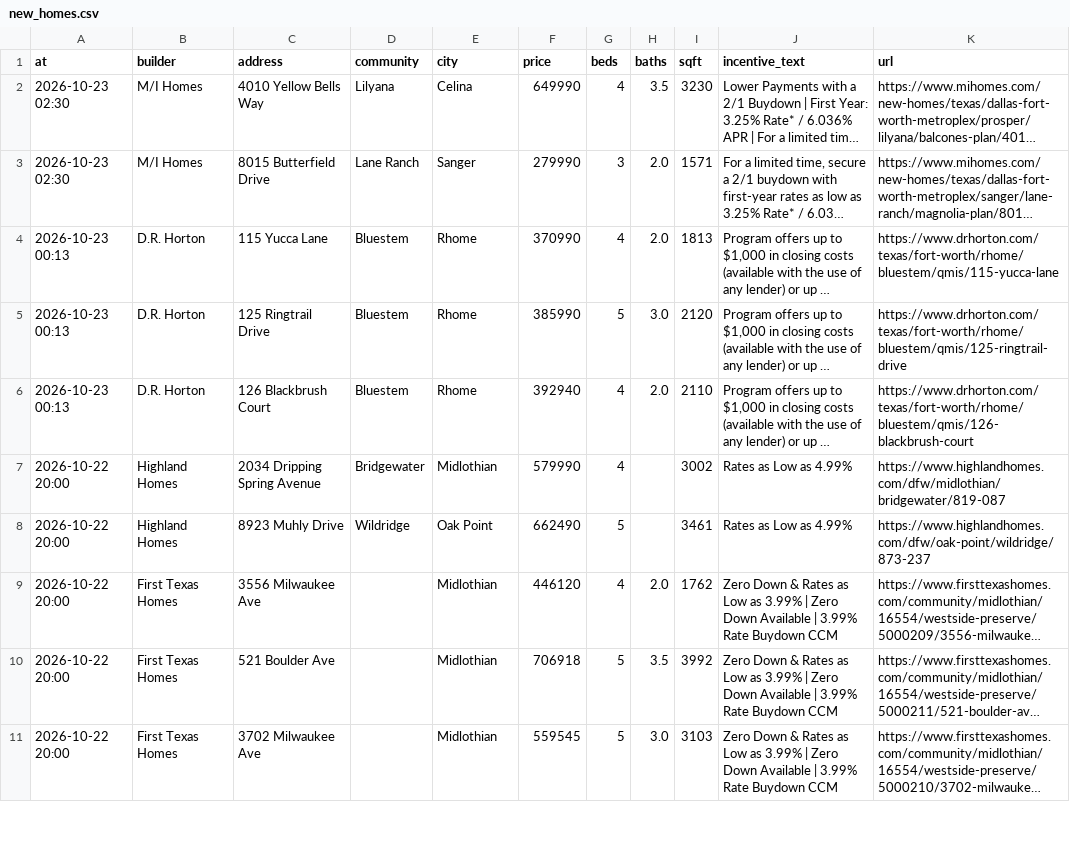
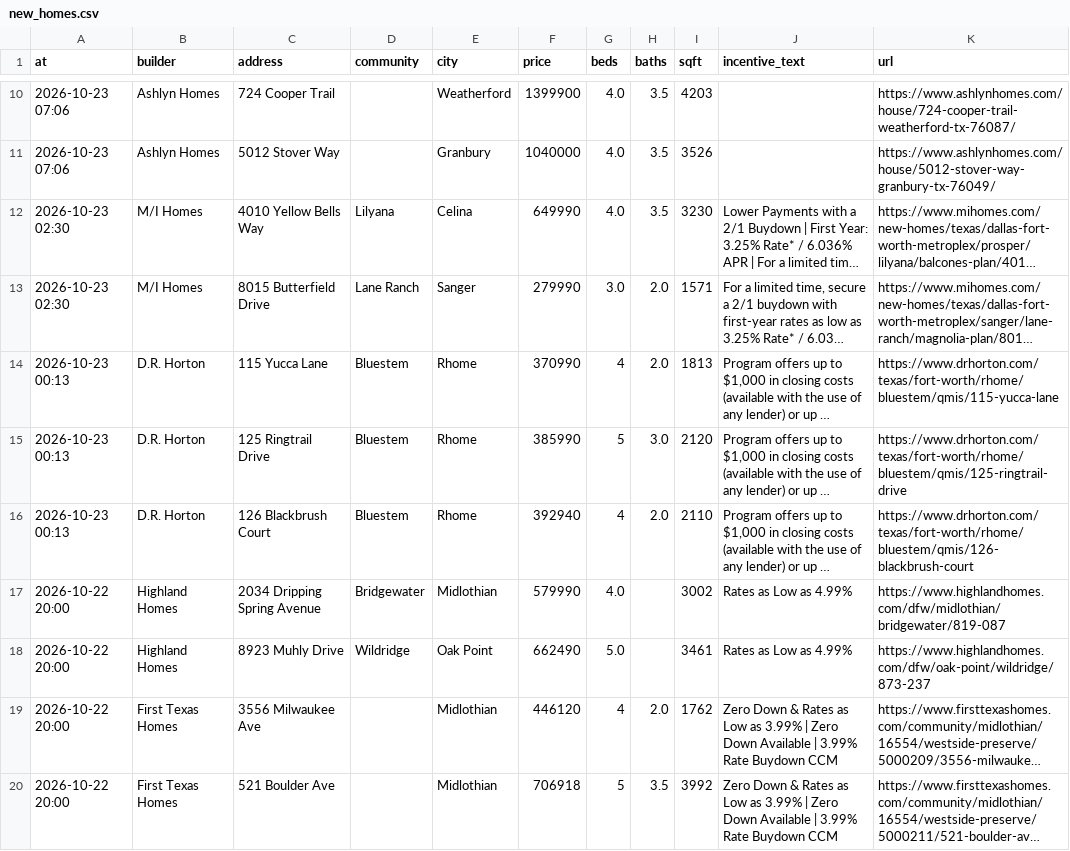
Before and after one commit to Crutledge13/dfw-builder-tracker, a CSV file: docs/data/new_homes.csv, drawn as a sheet; only a part is shown, gaps mark what is left out; the shorter side is filled out with more unchanged rows; long unchanged cells end in …; addresses are those after the commit; the diff covers the shown part only; the diff names each change by its address in the sheet, - before the commit and + after, or states it on an @@ line.

```diff
--- a/docs/data/new_homes.csv
+++ b/docs/data/new_homes.csv
+row 10: 2026-10-23 07:06 | Ashlyn Homes | 724 Cooper Trail |  | Weatherford | 1399900 | 4.0 | 3.5 | 4203 |  | https://www.ashlynhomes.com/house/724-cooper-trail-weatherford-tx-76087/
+row 11: 2026-10-23 07:06 | Ashlyn Homes | 5012 Stover Way |  | Granbury | 1040000 | 4.0 | 3.5 | 3526 |  | https://www.ashlynhomes.com/house/5012-stover-way-granbury-tx-76049/
-G12 (beds): 4
+G12 (beds): 4.0
-G13 (beds): 3
+G13 (beds): 3.0
-G17 (beds): 4
+G17 (beds): 4.0
-G18 (beds): 5
+G18 (beds): 5.0
```
Also changed, not shown: 8 added rows and 22 edited cells elsewhere in this file, docs/data/home_offers.csv, docs/data/incentives.csv, 21 other files.
